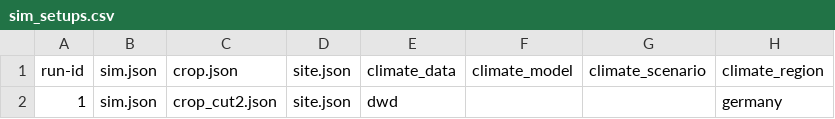
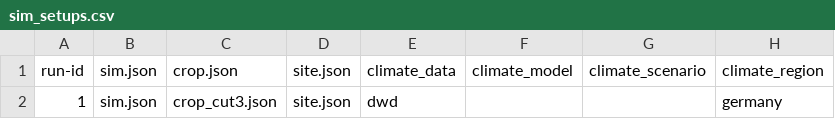
Before and after one commit to zalf-rpm/sattgruen-germany, a CSV file: sim_setups.csv, drawn as a sheet; only a part is shown; the diff names each change by its address in the sheet, - before the commit and + after, or states it on an @@ line.

```diff
--- a/sim_setups.csv
+++ b/sim_setups.csv
-C2: crop_cut2.json
+C2: crop_cut3.json
```
Also changed, not shown: 1 other file.
